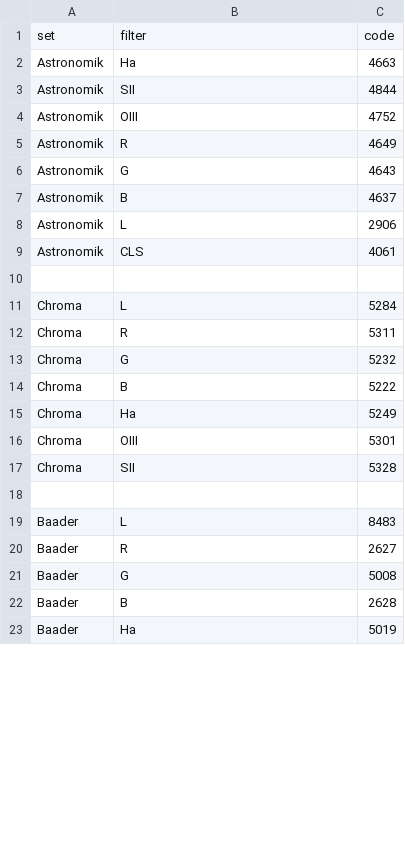
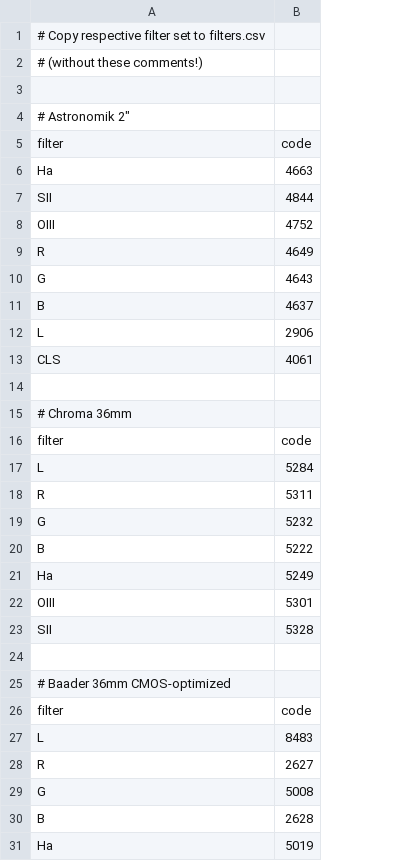
Before and after one commit to phtnnz/AstroBinUploader-phtnnz, a CSV file: filters-sets.csv, drawn as a sheet; only a part is shown; removed rows and columns are numbered as before the commit, all else as after; the diff names each change by its address in the sheet, - before the commit and + after, or states it on an @@ line.

Commit message:
filters.csv can be easily extended, manual copy from there

```diff
--- a/filters-sets.csv
+++ b/filters-sets.csv
-column A, rows 1-23: set | Astronomik | Astronomik | Astronomik | Astronomik | Astronomik | Astronomik | Astronomik | Astronomik |  | Chroma | Chroma | Chroma | Chroma | Chroma | Chroma | Chroma |  | Baader | Baader | Baader | Baader | Baader
+row 1: # Copy respective filter set to filters.csv
+row 2: # (without these comments!)
+row 3: (empty)
+row 4: # Astronomik 2"
+row 15: # Chroma 36mm
+row 16: filter | code
+row 25: # Baader 36mm CMOS-optimized
+row 26: filter | code
```
